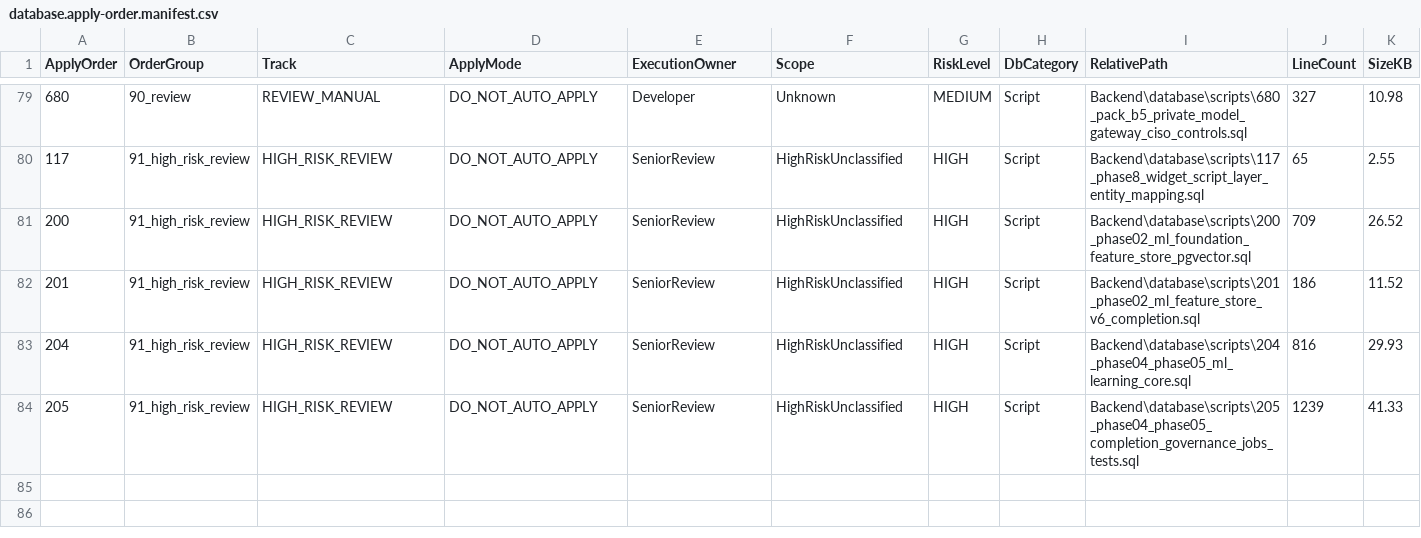
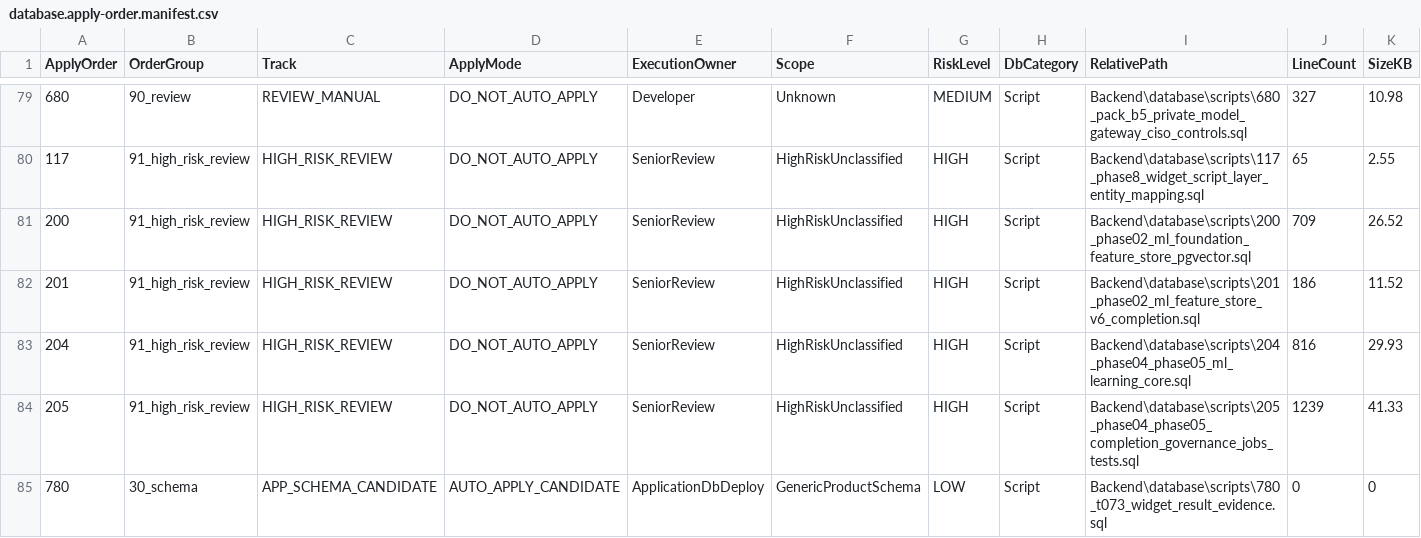
Before and after one commit to kgamal369/PlantProcess-IQ, a CSV file: Backend/database/database.apply-order.manifest.csv, drawn as a sheet; only a part is shown, gaps mark what is left out; rows hold the shown columns only; the diff names each change by its address in the sheet, - before the commit and + after, or states it on an @@ line.

Commit message:
T-073: widget result evidence snapshot table

```diff
--- a/Backend/database/database.apply-order.manifest.csv
+++ b/Backend/database/database.apply-order.manifest.csv
+row 85: 780 | 30_schema | APP_SCHEMA_CANDIDATE | AUTO_APPLY_CANDIDATE | ApplicationDbDeploy | GenericProductSchema | LOW | Script | Backend\database\scripts\780_t073_widget_result_evidence.sql | 0 | 0
```
Also changed, not shown: 2 other files.
